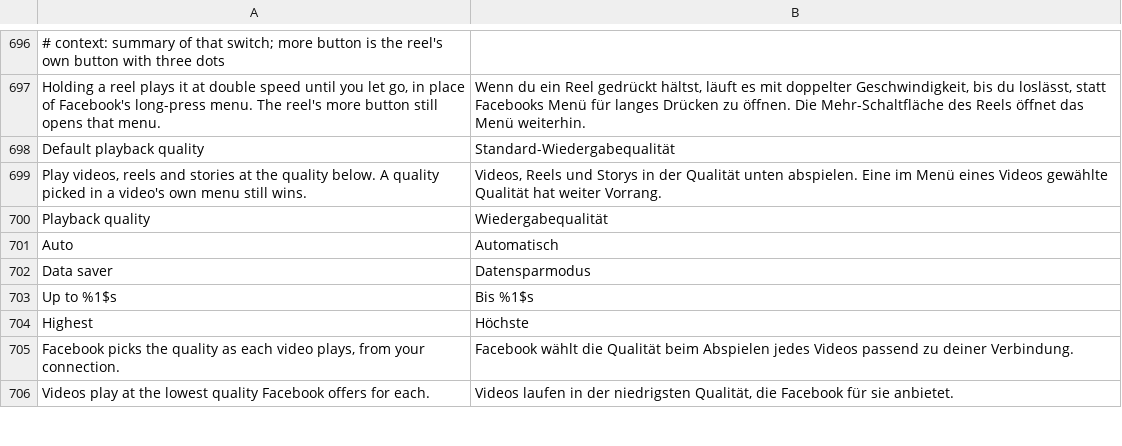
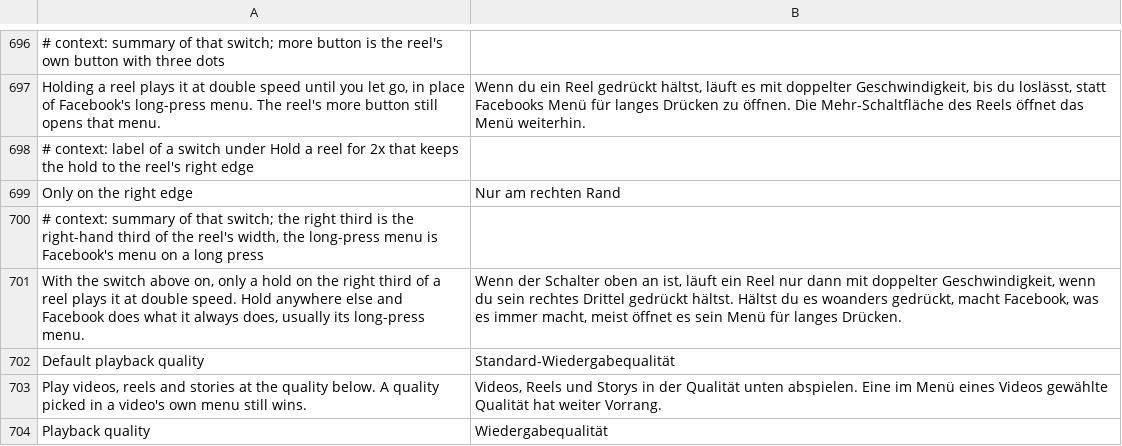
Before and after one commit to SA-SUJON/HushFacebook, a TSV file: extensions/shared/library/src/main/l10n/de.tsv, drawn as a sheet; only a part is shown, gaps mark what is left out; the shorter side is filled out with more unchanged rows; the diff names each change by its address in the sheet, - before the commit and + after, or states it on an @@ line.

Commit message:
feat(reels): keep Hold a reel for 2x to a reel's right edge
De-Vanced limits its hold for 2x to a reel's right edge, so a hold
elsewhere keeps doing what Facebook does. Only on the right edge, a
default-off switch under Hold a reel for 2x, does the same.

Facebook's edge check (the one (MotionEvent, View, FbUserSession,
config, Z)Z method, an instance method of ten registers on 577, 580 and
581) measures the press's getX() against the view's width. The patch now
hands the extension that press and view first thing, with the range
form, and the extension notes whether getX() is at least two thirds of
the view's width at that press. The edge check's answer, already
through ReelHold.anywhere, is then yes on the right third and
Facebook's own answer elsewhere: no, so the long-press menu, unless the
account has Facebook's own hold and the press is on its edge. A press
the hook couldn't measure counts anywhere, as before. The pull-down
lock to 2x isn't touched.

Existing tests change because they didn't cover the new switch:
HoldReelFor2xFixtureTest had no assertion on the new edge-check call,
PausedHooksTest and ColdStartHooksTest had no probe for a right-third
press, and ReelHoldForTests gains the press helper they share.

```diff
--- a/extensions/shared/library/src/main/l10n/de.tsv
+++ b/extensions/shared/library/src/main/l10n/de.tsv
+row 698: # context: label of a switch under Hold a reel for 2x that keeps the hold to the reel's right edge
+row 699: Only on the right edge | Nur am rechten Rand
+row 700: # context: summary of that switch; the right third is the right-hand third of the reel's width, the long-press menu is Facebook's menu on a long press
+row 701: With the switch above on, only a hold on the right third of a reel plays it at double speed. Hold anywhere else and Facebook does what it always does, usually its long-press menu. | Wenn der Schalter oben an ist, läuft ein Reel nur dann mit doppelter Geschwindigkeit, wenn du sein rechtes Drittel gedrückt hältst. Hältst du es woanders gedrückt, macht Facebook, was es immer macht, meist öffnet es sein Menü für langes Drücken.
```
Also changed, not shown: extensions/shared/library/src/main/l10n/es.tsv, extensions/shared/library/src/main/l10n/in.tsv, 17 other files.
